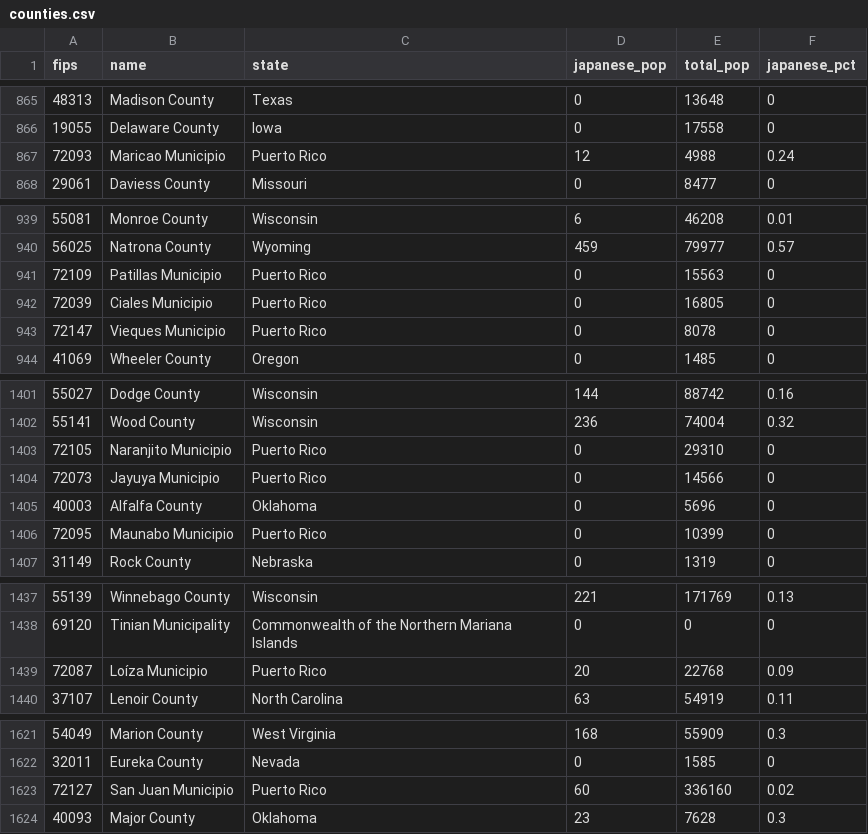
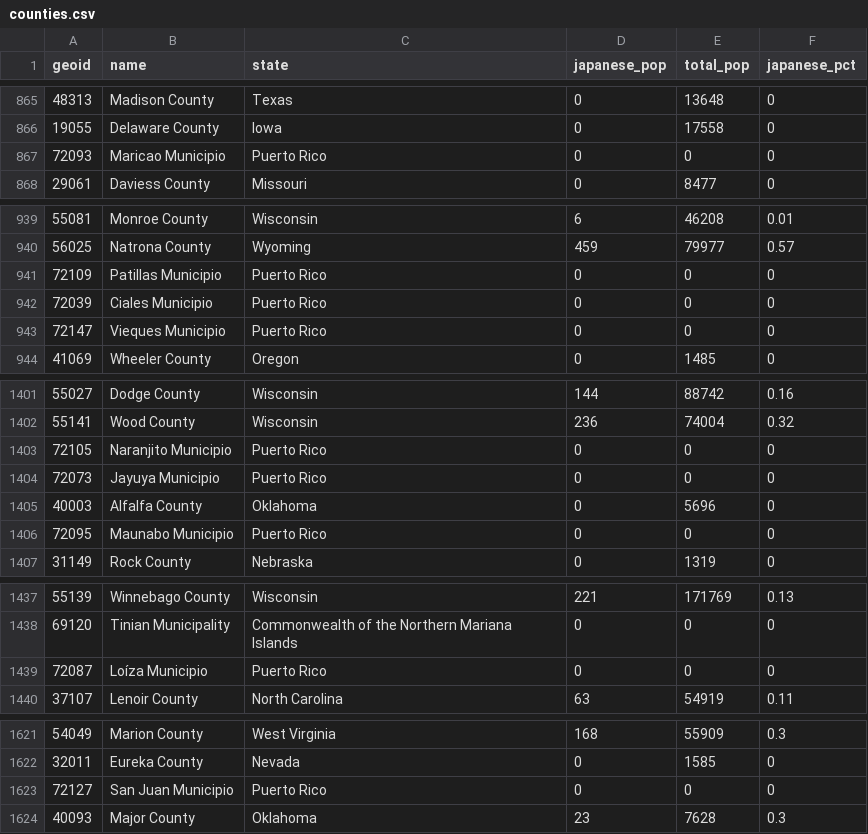
Before and after one commit to daigofuji/japanese-american-population-2024, a CSV file: public/data/counties.csv, drawn as a sheet; only a part is shown, gaps mark what is left out; the diff covers the shown part only.

```diff
--- a/public/data/counties.csv
+++ b/public/data/counties.csv
@@ -1 +1 @@
-fips,name,state,japanese_pop,total_pop,japanese_pct
+geoid,name,state,japanese_pop,total_pop,japanese_pct
@@ -866,3 +866,3 @@ fips,name,state,japanese_pop,total_pop,japanese_pct
 19055,"Delaware County","Iowa",0,17558,0
-72093,"Maricao Municipio","Puerto Rico",12,4988,0.24
+72093,"Maricao Municipio","Puerto Rico",0,0,0
 29061,"Daviess County","Missouri",0,8477,0
@@ -940,5 +940,5 @@ fips,name,state,japanese_pop,total_pop,japanese_pct
 56025,"Natrona County","Wyoming",459,79977,0.57
-72109,"Patillas Municipio","Puerto Rico",0,15563,0
-72039,"Ciales Municipio","Puerto Rico",0,16805,0
-72147,"Vieques Municipio","Puerto Rico",0,8078,0
+72109,"Patillas Municipio","Puerto Rico",0,0,0
+72039,"Ciales Municipio","Puerto Rico",0,0,0
+72147,"Vieques Municipio","Puerto Rico",0,0,0
 41069,"Wheeler County","Oregon",0,1485,0
@@ -1402,6 +1402,6 @@ fips,name,state,japanese_pop,total_pop,japanese_pct
 55141,"Wood County","Wisconsin",236,74004,0.32
-72105,"Naranjito Municipio","Puerto Rico",0,29310,0
-72073,"Jayuya Municipio","Puerto Rico",0,14566,0
+72105,"Naranjito Municipio","Puerto Rico",0,0,0
+72073,"Jayuya Municipio","Puerto Rico",0,0,0
 40003,"Alfalfa County","Oklahoma",0,5696,0
-72095,"Maunabo Municipio","Puerto Rico",0,10399,0
+72095,"Maunabo Municipio","Puerto Rico",0,0,0
 31149,"Rock County","Nebraska",0,1319,0
@@ -1438,3 +1438,3 @@ fips,name,state,japanese_pop,total_pop,japanese_pct
 69120,"Tinian Municipality","Commonwealth of the Northern Mariana Islands",0,0,0
-72087,"Loíza Municipio","Puerto Rico",20,22768,0.09
+72087,"Loíza Municipio","Puerto Rico",0,0,0
 37107,"Lenoir County","North Carolina",63,54919,0.11
@@ -1622,3 +1622,3 @@ fips,name,state,japanese_pop,total_pop,japanese_pct
 32011,"Eureka County","Nevada",0,1585,0
-72127,"San Juan Municipio","Puerto Rico",60,336160,0.02
+72127,"San Juan Municipio","Puerto Rico",0,0,0
 40093,"Major County","Oklahoma",23,7628,0.3
```
Also changed, not shown: 75 edited cells elsewhere in this file, 3 other files.
